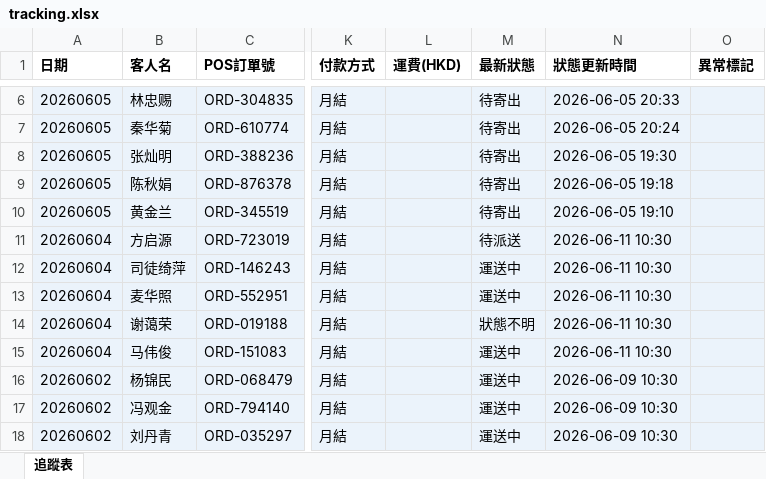
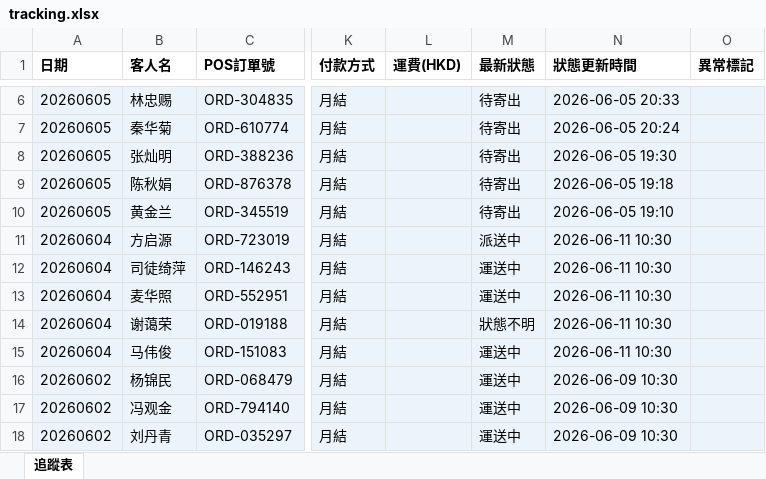
Before and after one commit to elizapoon084/sf-tracking, an Excel workbook: data/tracking.xlsx, sheet 追蹤表, drawn as a sheet; only a part is shown, gaps mark what is left out; values as stored, in another font and other column widths than the file's, no borders; the diff names each change by its address in the sheet, - before the commit and + after, or states it on an @@ line.

Commit message:
auto: 更新運單狀態 2026-06-07 15:00

```diff
--- a/data/tracking.xlsx (sheet 追蹤表)
+++ b/data/tracking.xlsx (sheet 追蹤表)
-M11 (最新狀態): 待派送
+M11 (最新狀態): 派送中
```
